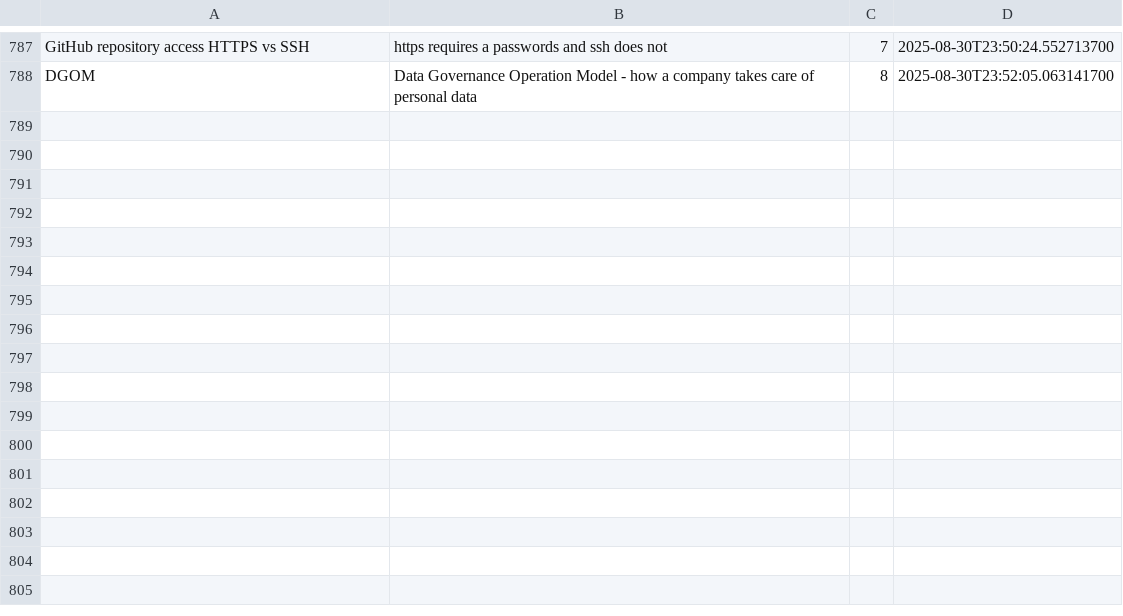
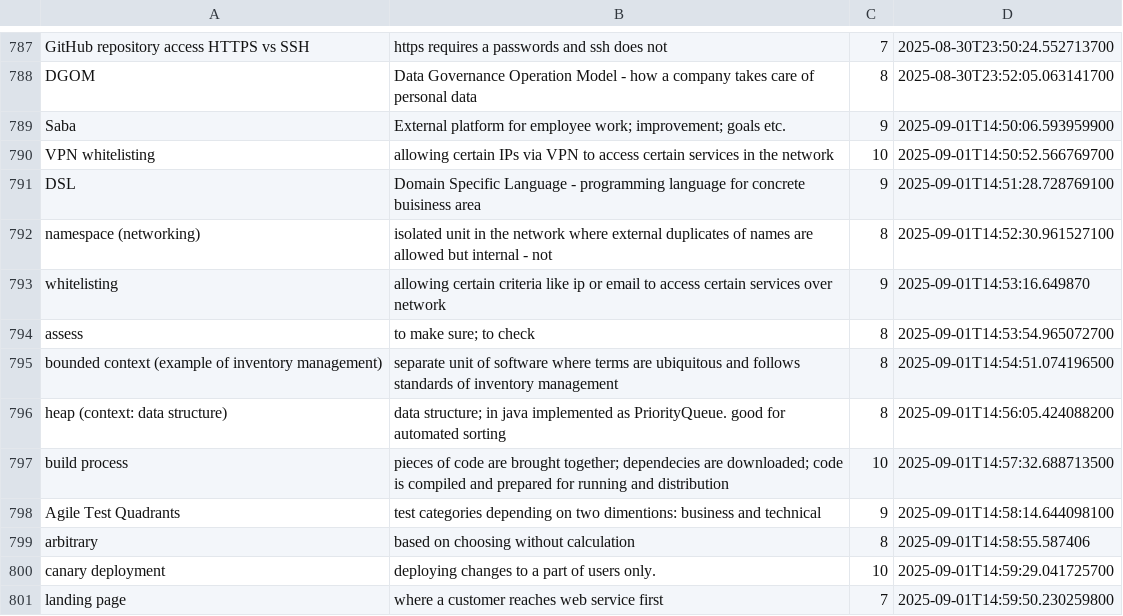
Before and after one commit to wishpath/one-liners, a CSV file: src/main/java/org/sa/storage/attempted_answers.csv, drawn as a sheet; only a part is shown, gaps mark what is left out.

```diff
--- a/src/main/java/org/sa/storage/attempted_answers.csv
+++ b/src/main/java/org/sa/storage/attempted_answers.csv
@@ -788 +788,14 @@ GitHub repository access HTTPS vs SSH,https requires a passwords and ssh does no
 DGOM,Data Governance Operation Model - how a company takes care of personal data,8,2025-08-30T23:52:05.063141700
+Saba,External platform for employee work; improvement; goals etc.,9,2025-09-01T14:50:06.593959900
+VPN whitelisting,allowing certain IPs via VPN to access certain services in the network,10,2025-09-01T14:50:52.566769700
+DSL,Domain Specific Language - programming language for concrete buisiness area,9,2025-09-01T14:51:28.728769100
+namespace (networking),isolated unit in the network where external duplicates of names are allowed but internal - not,8,2025-09-01T14:52:30.961527100
+whitelisting,allowing certain criteria like ip or email to access certain services over network,9,2025-09-01T14:53:16.649870
+assess,to make sure; to check,8,2025-09-01T14:53:54.965072700
+bounded context (example of inventory management),separate unit of software where terms are ubiquitous and follows standards of inventory management,8,2025-09-01T14:54:51.074196500
+heap (context: data structure),data structure; in java implemented as PriorityQueue. good for automated sorting,8,2025-09-01T14:56:05.424088200
+build process,pieces of code are brought together; dependecies are downloaded; code is compiled and prepared for running and distribution,10,2025-09-01T14:57:32.688713500
+Agile Test Quadrants,test categories depending on two dimentions: business and technical,9,2025-09-01T14:58:14.644098100
+arbitrary,based on choosing without calculation,8,2025-09-01T14:58:55.587406
+canary deployment,deploying changes to a part of users only.,10,2025-09-01T14:59:29.041725700
+landing page,where a customer reaches web service first,7,2025-09-01T14:59:50.230259800
```
Also changed, not shown: src/main/java/org/sa/storage/not_today.csv, 1 other file.
